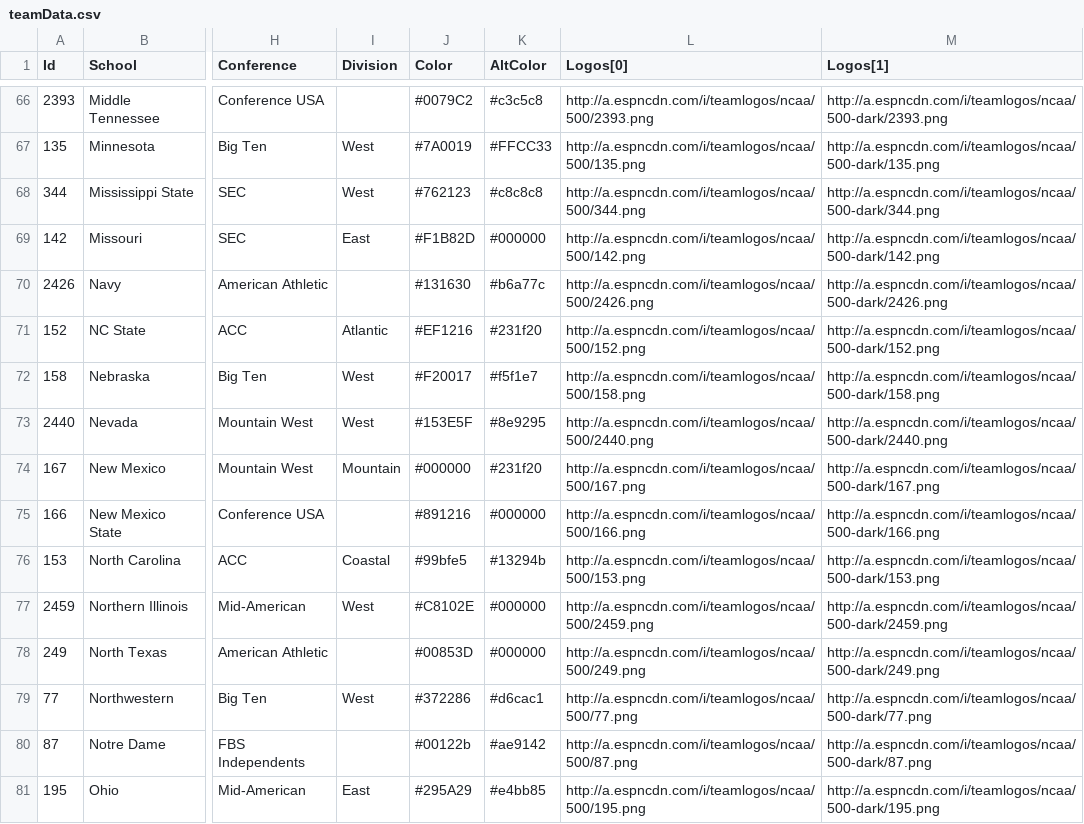
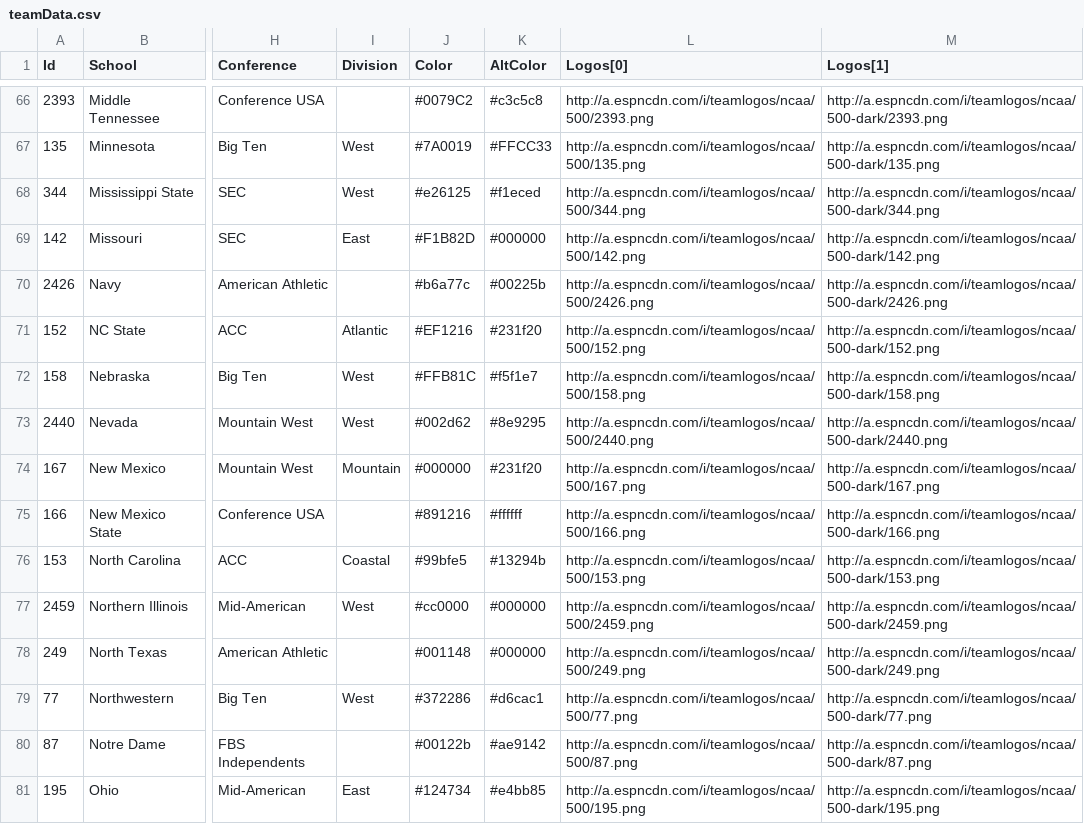
Before and after one commit to keenemeck/CFB, a CSV file: app/src/teamData.csv, drawn as a sheet; only a part is shown, gaps mark what is left out; the diff covers the shown part only; the diff names each change by its address in the sheet, - before the commit and + after, or states it on an @@ line.

Commit message:
Update teamData.csv

```diff
--- a/app/src/teamData.csv
+++ b/app/src/teamData.csv
-J68 (Color): #762123
+J68 (Color): #e26125
-K68 (AltColor): #c8c8c8
+K68 (AltColor): #f1eced
-J70 (Color): #131630
+J70 (Color): #b6a77c
-K70 (AltColor): #b6a77c
+K70 (AltColor): #00225b
-J72 (Color): #F20017
+J72 (Color): #FFB81C
-J73 (Color): #153E5F
+J73 (Color): #002d62
-K75 (AltColor): #000000
+K75 (AltColor): #ffffff
-J77 (Color): #C8102E
+J77 (Color): #cc0000
-J78 (Color): #00853D
+J78 (Color): #001148
-J81 (Color): #295A29
+J81 (Color): #124734
```
Also changed, not shown: 80 edited cells elsewhere in this file.
